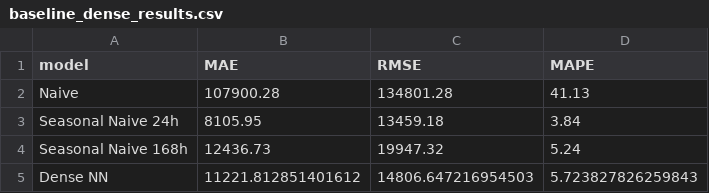
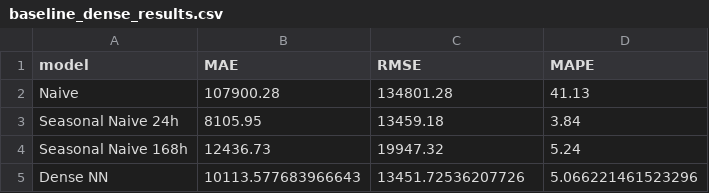
Before and after one commit to param7862989-ops/electricity-demand-forecasting, a CSV file: reports/baseline_dense_results.csv, drawn as a sheet.

Commit message:
feat: add sequence forecasting models

```diff
--- a/reports/baseline_dense_results.csv
+++ b/reports/baseline_dense_results.csv
@@ -4,2 +4,2 @@ Seasonal Naive 24h,8105.95,13459.18,3.84
 Seasonal Naive 168h,12436.73,19947.32,5.24
-Dense NN,11221.812851401612,14806.647216954503,5.723827826259843
+Dense NN,10113.577683966643,13451.72536207726,5.066221461523296
```
Also changed, not shown: 3 other files.
